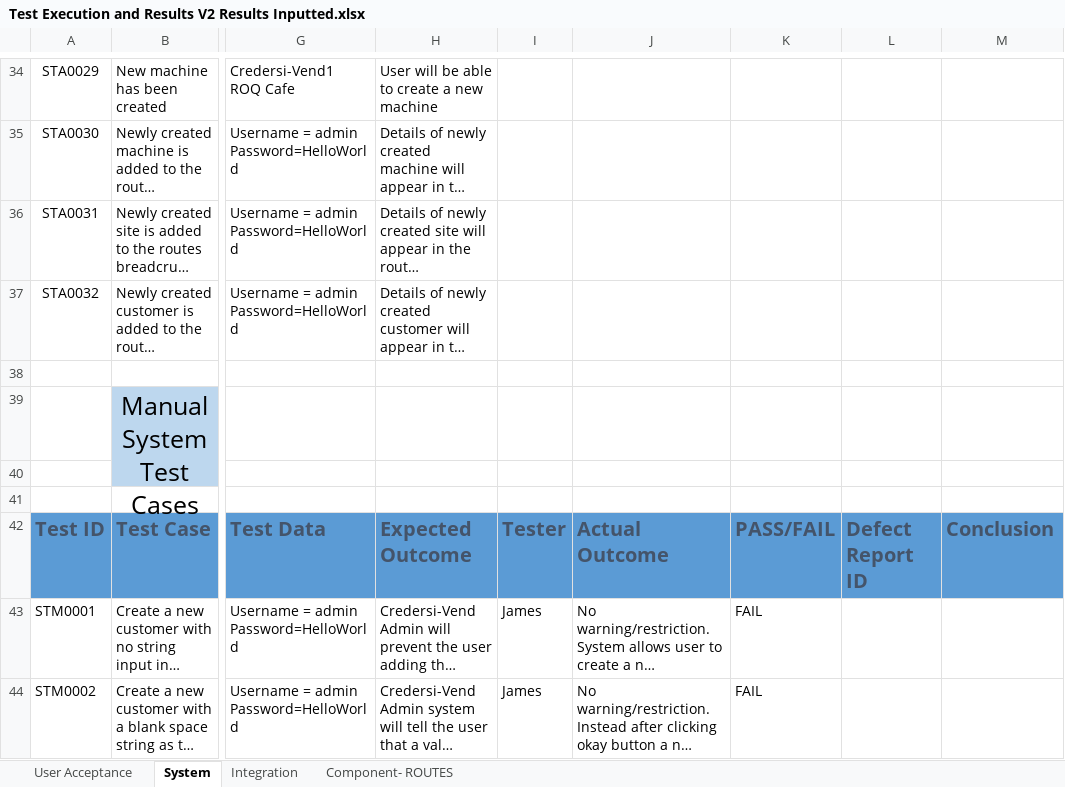
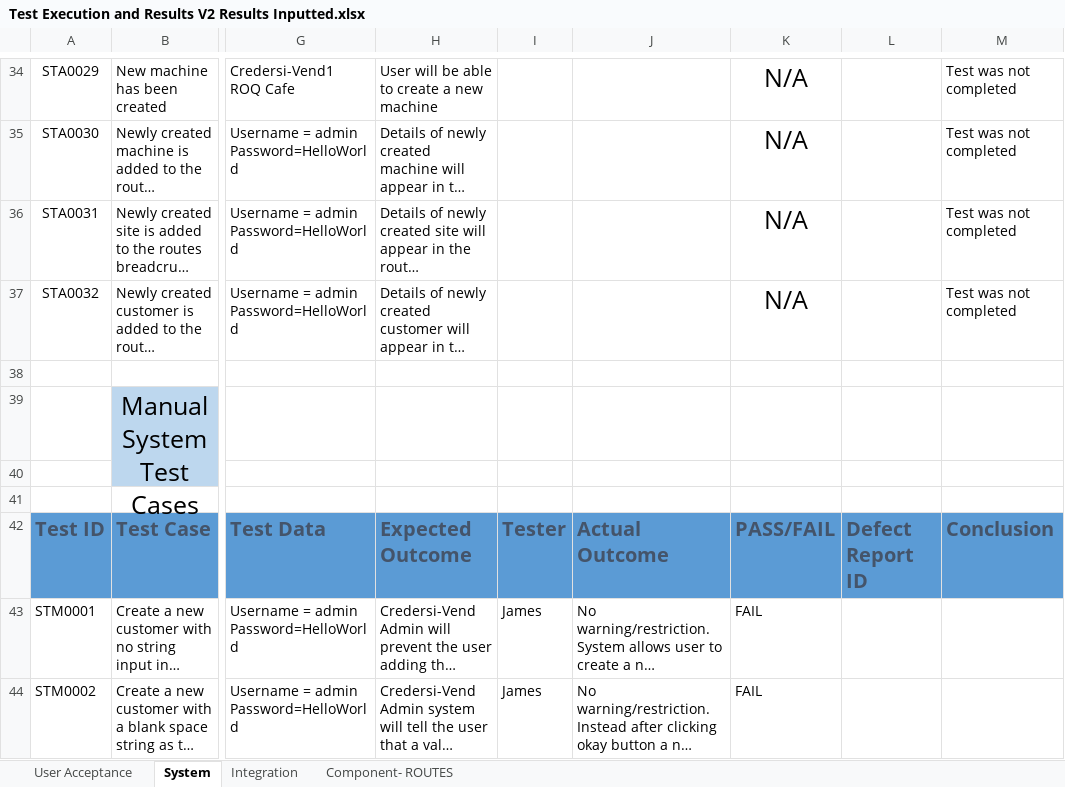
Before and after one commit to jcroxf/CredersiVendAdmin, an Excel workbook: 00. Testing/00. Documentation/03. Test Execution & Results/Test Execution and Results V2 Results Inputted.xlsx, sheet System, drawn as a sheet; only a part is shown, gaps mark what is left out; long unchanged cells end in …; values as stored, in another font and other column widths than the file's, no borders; conditional formats and table styles not drawn; the diff covers the shown part only; the diff names each change by its address in the sheet, - before the commit and + after, or states it on an @@ line.

```diff
--- a/00. Testing/00. Documentation/03. Test Execution & Results/Test Execution and Results V2 Results Inputted.xlsx (sheet System)
+++ b/00. Testing/00. Documentation/03. Test Execution & Results/Test Execution and Results V2 Results Inputted.xlsx (sheet System)
-K34:K37: (empty)
+K34:K37: N/A
-M34:M37: (empty)
+M34:M37: Test was not completed
```
Also changed, not shown: 74 edited cells elsewhere in this sheet, sheet Integration, sheet Component- ROUTES.
